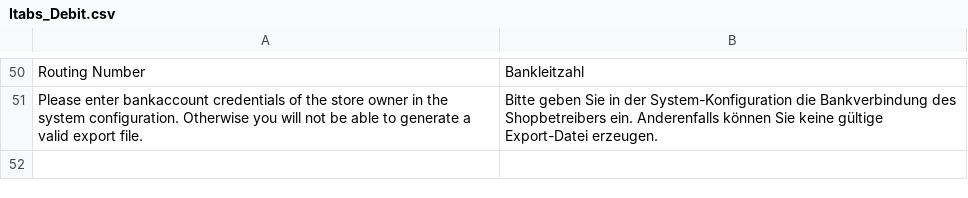
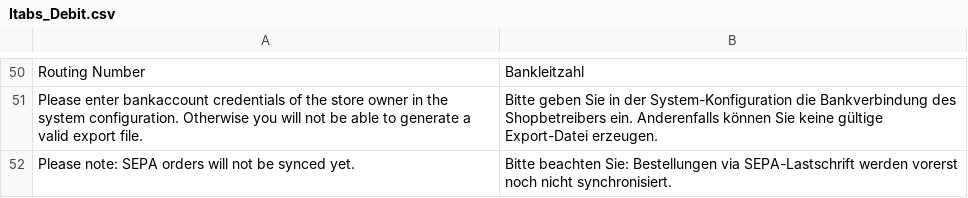
Before and after one commit to therouv/Magento-DebitPayment, a CSV file: src/app/locale/de_DE/Itabs_Debit.csv, drawn as a sheet; only a part is shown, gaps mark what is left out.

Commit message:
Added notice that only non-sepa orders will be synced for now

```diff
--- a/src/app/locale/de_DE/Itabs_Debit.csv
+++ b/src/app/locale/de_DE/Itabs_Debit.csv
@@ -51 +51,2 @@
 "Please enter bankaccount credentials of the store owner in the system configuration. Otherwise you will not be able to generate a valid export file.","Bitte geben Sie in der System-Konfiguration die Bankverbindung des Shopbetreibers ein. Anderenfalls können Sie keine gültige Export-Datei erzeugen."
+"Please note: SEPA orders will not be synced yet.","Bitte beachten Sie: Bestellungen via SEPA-Lastschrift werden vorerst noch nicht synchronisiert."
```
Also changed, not shown: src/app/locale/en_US/Itabs_Debit.csv, 1 other file.
